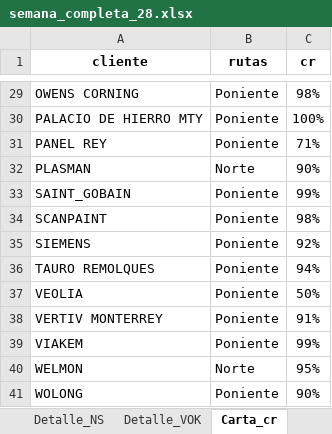
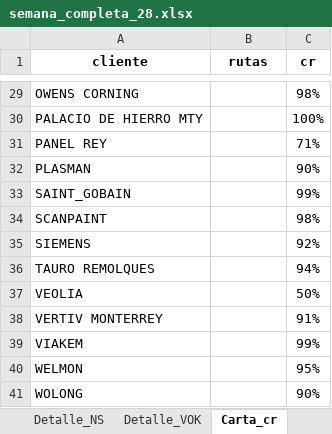
Before and after one commit to YeraldoCode/lipumetricas, an Excel workbook: semana/semana_completa_28.xlsx, sheet Carta_cr, drawn as a sheet; only a part is shown, gaps mark what is left out; values as stored, in another font and other column widths than the file's, no borders; conditional formats not drawn; the diff covers the shown part only; the diff names each change by its address in the sheet, - before the commit and + after, or states it on an @@ line.

```diff
--- a/semana/semana_completa_28.xlsx (sheet Carta_cr)
+++ b/semana/semana_completa_28.xlsx (sheet Carta_cr)
-B29:B31 (rutas): Poniente
+B29:B31 (rutas): (empty)
-B32 (rutas): Norte
+B32 (rutas): (empty)
-B33:B39 (rutas): Poniente
+B33:B39 (rutas): (empty)
-B40 (rutas): Norte
+B40 (rutas): (empty)
-B41 (rutas): Poniente
+B41 (rutas): (empty)
```
Also changed, not shown: 27 edited cells elsewhere in this sheet, 6 other files.
